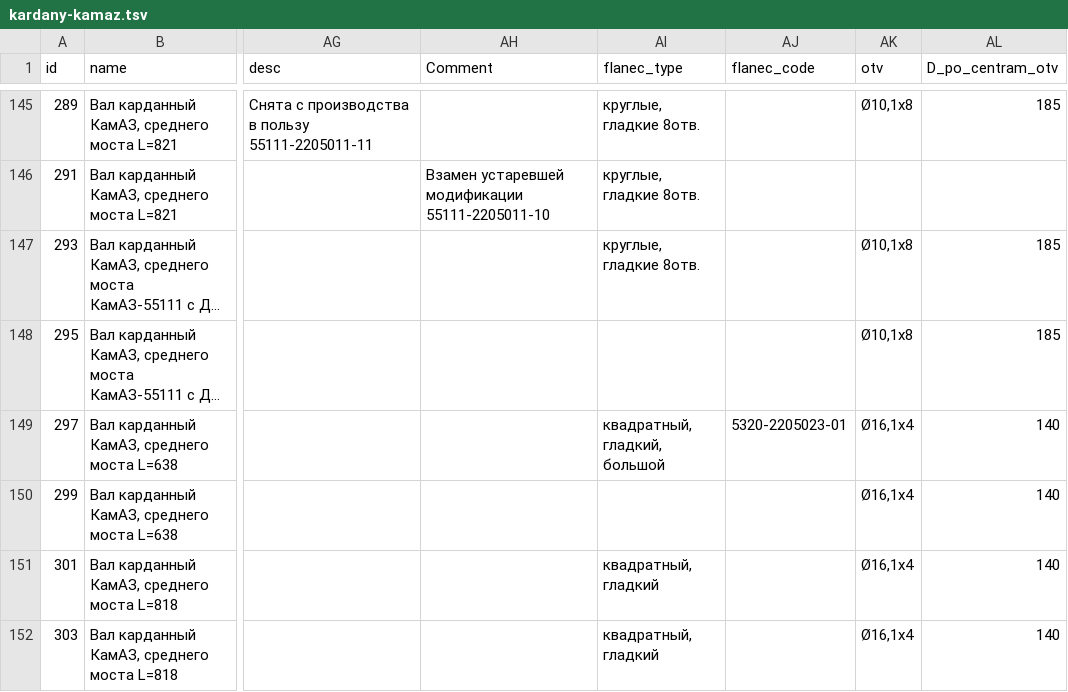
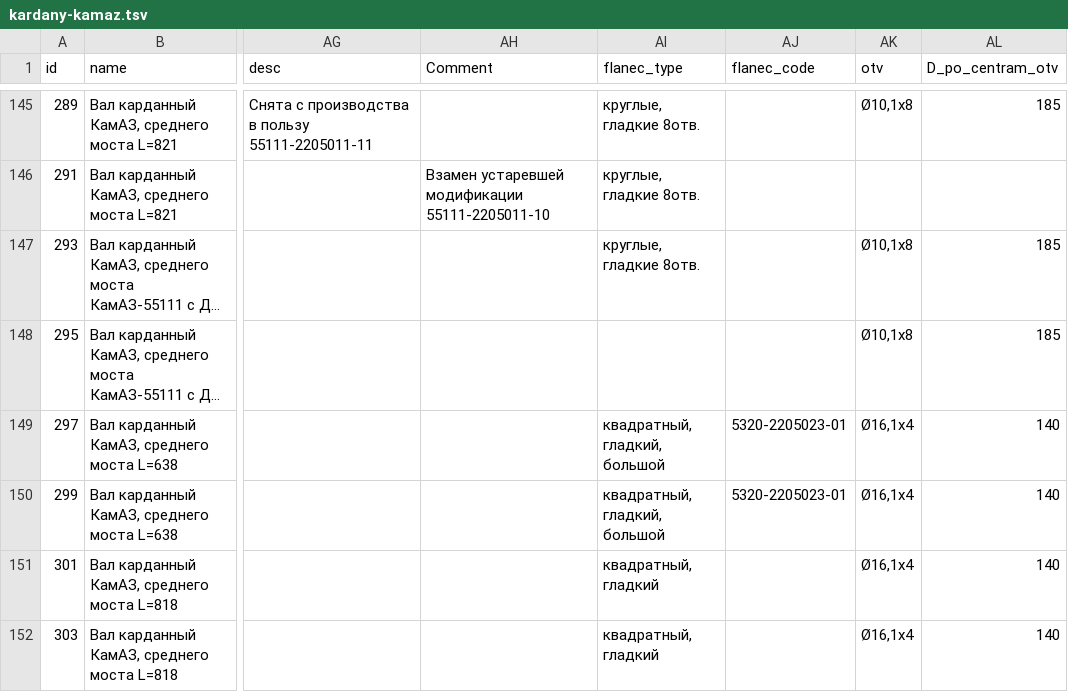
Before and after one commit to reesly/zap-kam, a TSV file: data/kardany-kamaz.tsv, drawn as a sheet; only a part is shown, gaps mark what is left out; long unchanged cells end in …; the diff covers the shown part only; the diff names each change by its address in the sheet, - before the commit and + after, or states it on an @@ line.

```diff
--- a/data/kardany-kamaz.tsv
+++ b/data/kardany-kamaz.tsv
-AI150 (flanec_type): (empty)
+AI150 (flanec_type): квадратный, гладкий, большой
-AJ150 (flanec_code): (empty)
+AJ150 (flanec_code): 5320-2205023-01
```
Also changed, not shown: 13 edited cells elsewhere in this file, data/agregaty.tsv, data/k4310.tsv.
